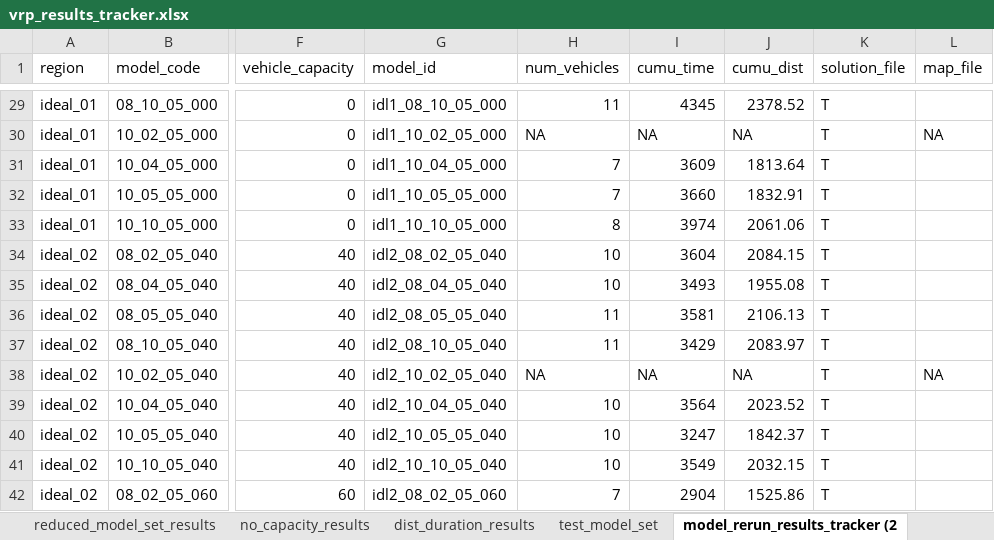
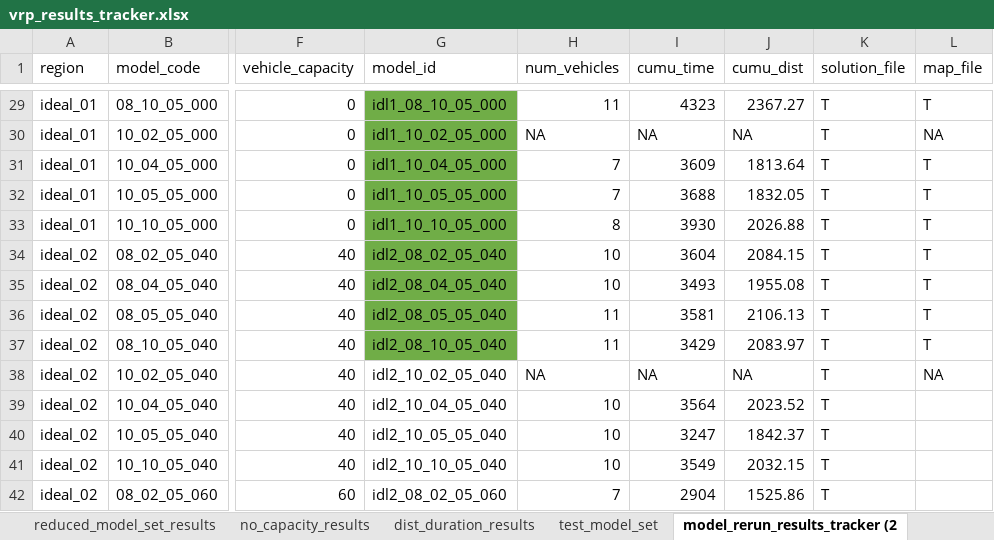
Before and after one commit to tdrexler1/wilib_vrp, an Excel workbook: vrp_results_tracker.xlsx, sheet model_rerun_results_tracker (2, drawn as a sheet; only a part is shown, gaps mark what is left out; values as stored, in another font and other column widths than the file's, no borders; conditional formats not drawn; the diff covers the shown part only; the diff names each change by its address in the sheet, - before the commit and + after, or states it on an @@ line.

Commit message:
model results for ideal region 1

```diff
--- a/vrp_results_tracker.xlsx (sheet model_rerun_results_tracker (2)
+++ b/vrp_results_tracker.xlsx (sheet model_rerun_results_tracker (2)
-G29:G37 fill: none
+G29:G37 fill: #70AD47
-I29 (cumu_time): 4345
+I29 (cumu_time): 4323
-J29 (cumu_dist): 2378.52
+J29 (cumu_dist): 2367.27
-L29 (map_file): (empty)
+L29 (map_file): T
-L31:L37 (map_file): (empty)
+L31:L37 (map_file): T
-I32 (cumu_time): 3660
+I32 (cumu_time): 3688
-J32 (cumu_dist): 1832.91
+J32 (cumu_dist): 1832.05
-I33 (cumu_time): 3974
+I33 (cumu_time): 3930
-J33 (cumu_dist): 2061.06
+J33 (cumu_dist): 2026.88
```
Also changed, not shown: 37 edited cells and cell formats elsewhere in this sheet, 27 other files.
